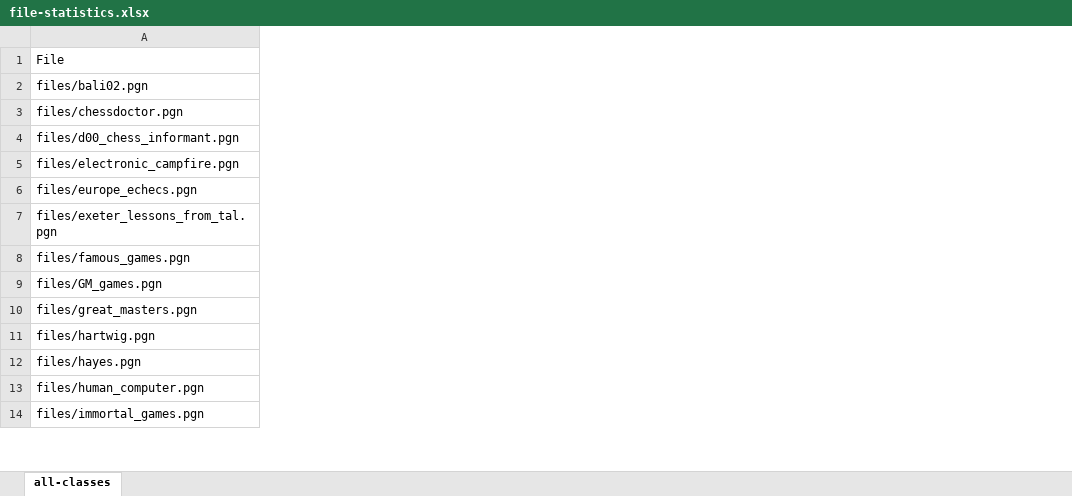
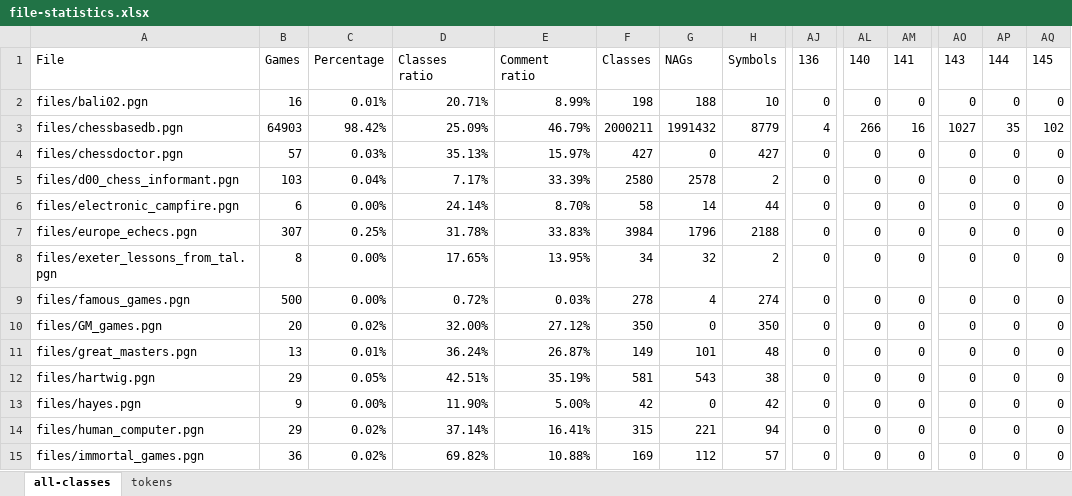
Before and after one commit to Flo427/chess-annotation, an Excel workbook: file-statistics.xlsx, sheet all-classes, drawn as a sheet; only a part is shown, gaps mark what is left out; values as stored, in another font and other column widths than the file's, no borders; table styles not drawn; addresses are those after the commit; rows hold the shown columns only; the diff covers the shown part only; the diff names each change by its address in the sheet, - before the commit and + after, or states it on an @@ line.

```diff
--- a/file-statistics.xlsx (sheet all-classes)
+++ b/file-statistics.xlsx (sheet all-classes)
+sheet tab: tokens
+column B, rows 1-2: Games | 16; rows 4-15: 57 | 103 | 6 | 307 | 8 | 500 | 20 | 13 | 29 | 9 | 29 | 36
+column C, rows 1-2: Percentage | 0.01%; rows 4-15: 0.03% | 0.04% | 0.00% | 0.25% | 0.00% | 0.00% | 0.02% | 0.01% | 0.05% | 0.00% | 0.02% | 0.02%
+column D, rows 1-2: Classes ratio | 20.71%; rows 4-15: 35.13% | 7.17% | 24.14% | 31.78% | 17.65% | 0.72% | 32.00% | 36.24% | 42.51% | 11.90% | 37.14% | 69.82%
+column E, rows 1-2: Comment ratio | 8.99%; rows 4-15: 15.97% | 33.39% | 8.70% | 33.83% | 13.95% | 0.03% | 27.12% | 26.87% | 35.19% | 5.00% | 16.41% | 10.88%
+column F, rows 1-2: Classes | 198; rows 4-15: 427 | 2580 | 58 | 3984 | 34 | 278 | 350 | 149 | 581 | 42 | 315 | 169
+column G, rows 1-2: NAGs | 188; rows 4-15: 0 | 2578 | 14 | 1796 | 32 | 4 | 0 | 101 | 543 | 0 | 221 | 112
+column H, rows 1-2: Symbols | 10; rows 4-15: 427 | 2 | 44 | 2188 | 2 | 274 | 350 | 48 | 38 | 42 | 94 | 57
+column AJ, rows 1-2: 136 | 0; rows 4-15: all 0
+column AL, rows 1-2: 140 | 0; rows 4-15: all 0
+column AM, rows 1-2: 141 | 0; rows 4-15: all 0
+column AO, rows 1-2: 143 | 0; rows 4-15: all 0
+column AP, rows 1-2: 144 | 0; rows 4-15: all 0
+column AQ, rows 1-2: 145 | 0; rows 4-15: all 0
+row 3: files/chessbasedb.pgn | 64903 | 98.42% | 25.09% | 46.79% | 2000211 | 1991432 | 8779 | 4 | 266 | 16 | 1027 | 35 | 102
```
Also changed, not shown: 1 added row, 1 removed row and 86 edited cells elsewhere in this sheet, formulas that keep their value, charts or pictures, 1 other file.
